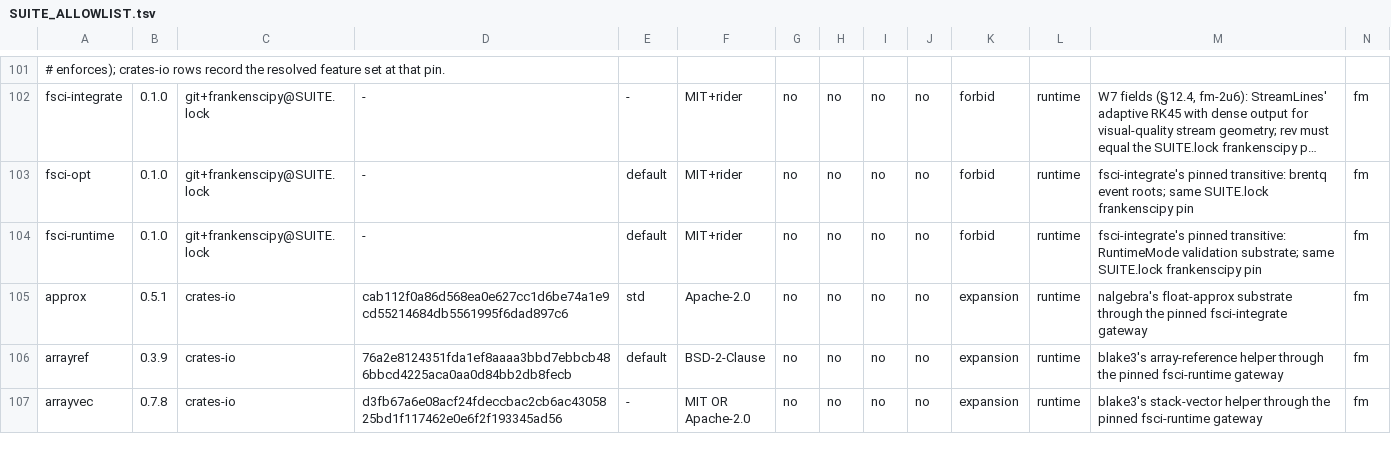
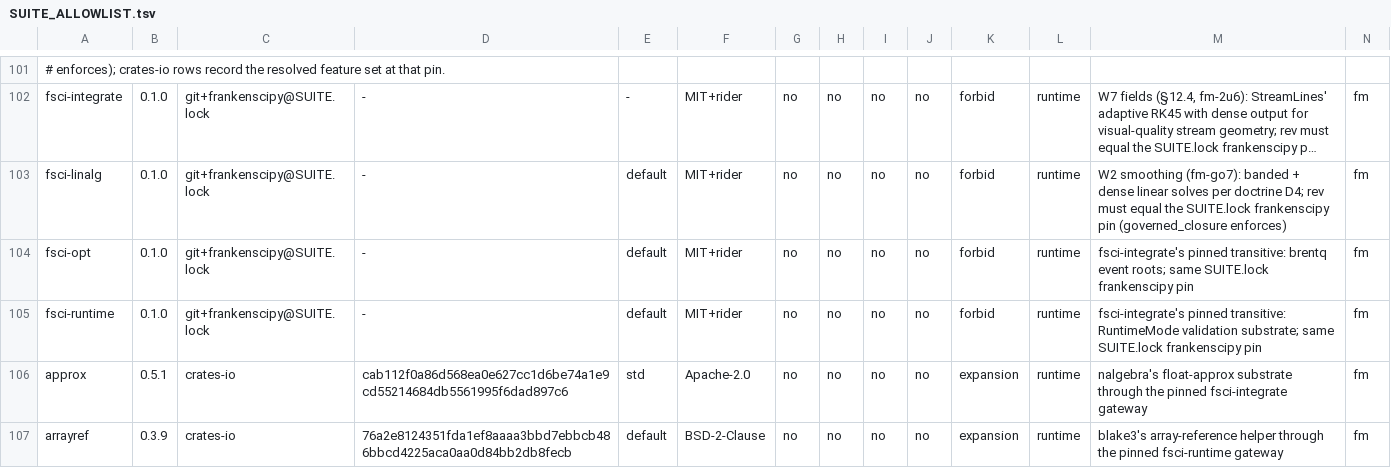
Before and after one commit to Dicklesworthstone/franken_manim, a TSV file: SUITE_ALLOWLIST.tsv, drawn as a sheet; only a part is shown, gaps mark what is left out; the shorter side is filled out with more unchanged rows; long unchanged cells end in …; rows hold the shown columns only; the diff names each change by its address in the sheet, - before the commit and + after, or states it on an @@ line.

Commit message:
feat(geom): implement comprehensive animation rate functions in fmn-geom
- Implement smooth quintic, rush_into, rush_from, slow_into, double_smooth, there_and_back, running_start, overshoot, not_quite_there, wiggle, squish_rate_func, and exponential_decay in fmn_geom::smoothing
- Add unit test coverage and python bridge verification in crates/fmn-python/tests/bridge.py
- Update API_OVERLAY.tsv and SUITE_ALLOWLIST.tsv with smoothing API surfaces

```diff
--- a/SUITE_ALLOWLIST.tsv
+++ b/SUITE_ALLOWLIST.tsv
+row 103: fsci-linalg | 0.1.0 | git+frankenscipy@SUITE.lock | - | default | MIT+rider | no | no | no | no | forbid | runtime | W2 smoothing (fm-go7): banded + dense linear solves per doctrine D4; rev must equal the SUITE.lock frankenscipy pin (governed_closure enforces) | fm
```
Also changed, not shown: API_OVERLAY.tsv, 5 other files.
